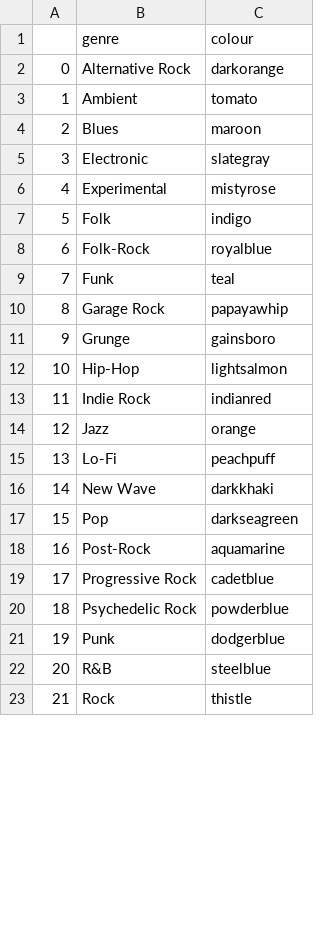
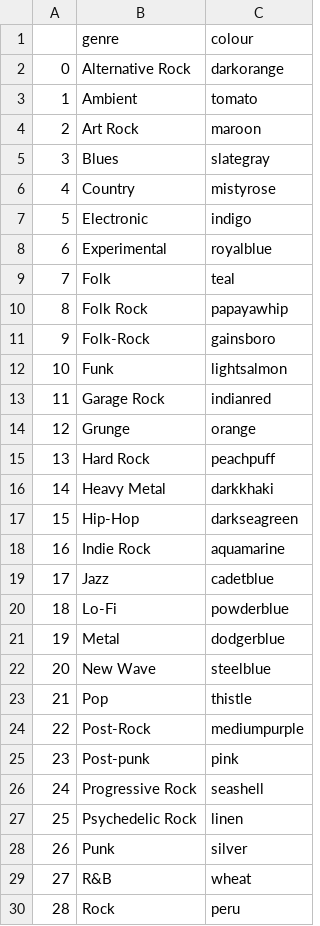
Before and after one commit to fitzpk/SongRecommendationEngine, a CSV file: colourkey.csv, drawn as a sheet; only a part is shown; addresses are those after the commit; the diff covers the shown part only; the diff names each change by its address in the sheet, - before the commit and + after, or states it on an @@ line.

```diff
--- a/colourkey.csv
+++ b/colourkey.csv
+row 4: 2 | Art Rock | maroon
@@ column A renumbered from row 5 down @@
-C5 (colour): maroon
+C5 (colour): slategray
+row 6: 4 | Country | mistyrose
-C7 (colour): slategray
+C7 (colour): indigo
-C8 (colour): mistyrose
+C8 (colour): royalblue
-C9 (colour): indigo
+C9 (colour): teal
+row 10: 8 | Folk Rock | papayawhip
-C11 (colour): royalblue
+C11 (colour): gainsboro
-C12 (colour): teal
+C12 (colour): lightsalmon
-C13 (colour): papayawhip
+C13 (colour): indianred
-C14 (colour): gainsboro
+C14 (colour): orange
+row 15: 13 | Hard Rock | peachpuff
+row 16: 14 | Heavy Metal | darkkhaki
-C17 (colour): lightsalmon
+C17 (colour): darkseagreen
-C18 (colour): indianred
+C18 (colour): aquamarine
-C19 (colour): orange
+C19 (colour): cadetblue
-C20 (colour): peachpuff
+C20 (colour): powderblue
+row 21: 19 | Metal | dodgerblue
-C22 (colour): darkkhaki
+C22 (colour): steelblue
-C23 (colour): darkseagreen
+C23 (colour): thistle
-C24 (colour): aquamarine
+C24 (colour): mediumpurple
+row 25: 23 | Post-punk | pink
-C26 (colour): cadetblue
+C26 (colour): seashell
-C27 (colour): powderblue
+C27 (colour): linen
-C28 (colour): dodgerblue
+C28 (colour): silver
-C29 (colour): steelblue
+C29 (colour): wheat
-C30 (colour): thistle
+C30 (colour): peru
```
Also changed, not shown: 2 added rows, 1 removed row and 5 edited cells elsewhere in this file, links.csv.
